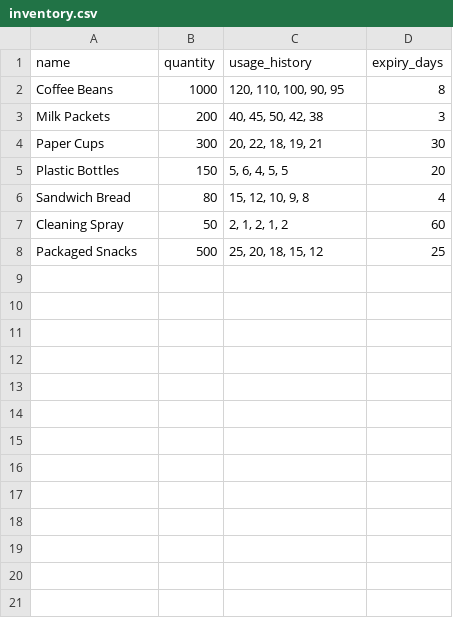
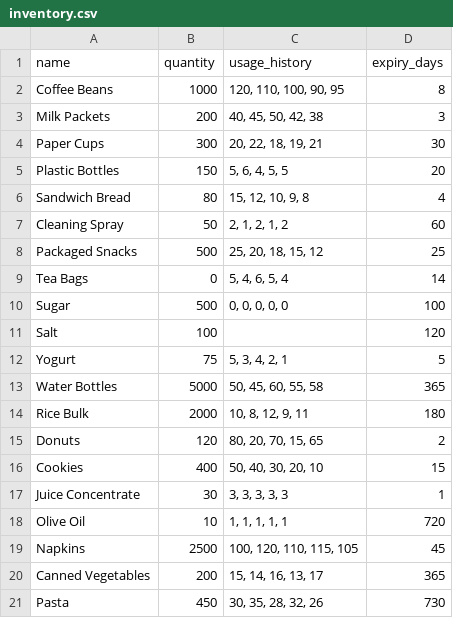
Before and after one commit to ajinkya110001/Green-TechInventoryAssistant, a CSV file: data/inventory.csv, drawn as a sheet; the diff names each change by its address in the sheet, - before the commit and + after, or states it on an @@ line.

Commit message:
data augmented

```diff
--- a/data/inventory.csv
+++ b/data/inventory.csv
+row 9: Tea Bags | 0 | 5, 4, 6, 5, 4 | 14
+row 10: Sugar | 500 | 0, 0, 0, 0, 0 | 100
+row 11: Salt | 100 |  | 120
+row 12: Yogurt | 75 | 5, 3, 4, 2, 1 | 5
+row 13: Water Bottles | 5000 | 50, 45, 60, 55, 58 | 365
+row 14: Rice Bulk | 2000 | 10, 8, 12, 9, 11 | 180
+row 15: Donuts | 120 | 80, 20, 70, 15, 65 | 2
+row 16: Cookies | 400 | 50, 40, 30, 20, 10 | 15
+row 17: Juice Concentrate | 30 | 3, 3, 3, 3, 3 | 1
+row 18: Olive Oil | 10 | 1, 1, 1, 1, 1 | 720
+row 19: Napkins | 2500 | 100, 120, 110, 115, 105 | 45
+row 20: Canned Vegetables | 200 | 15, 14, 16, 13, 17 | 365
+row 21: Pasta | 450 | 30, 35, 28, 32, 26 | 730
```
Also changed, not shown: 1 other file.
